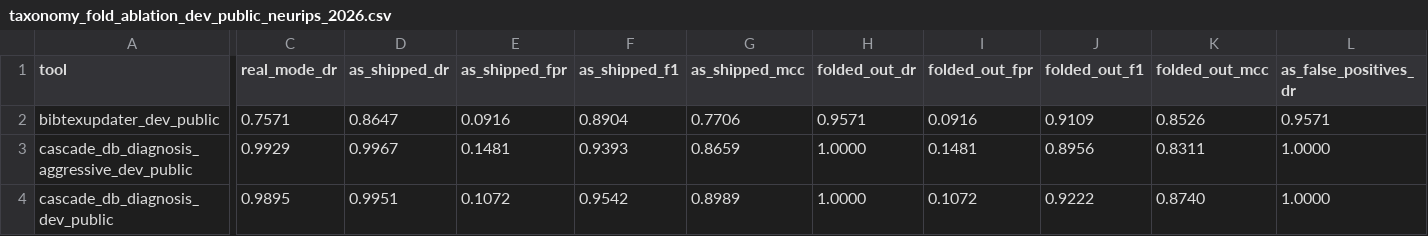
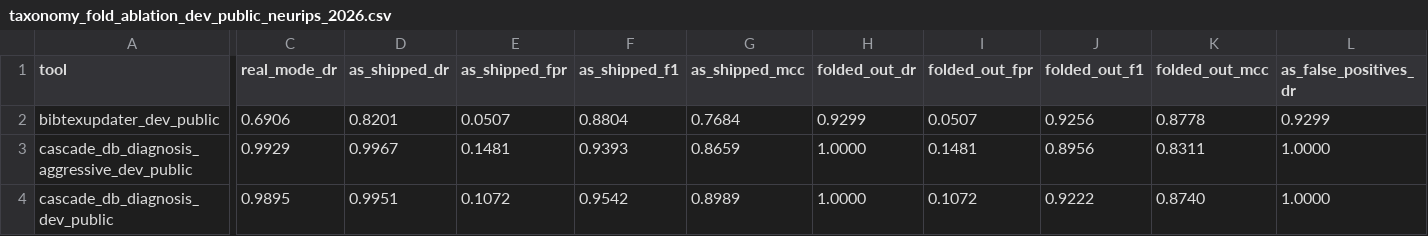
Before and after one commit to rpatrik96/hallmark, a CSV file: tables/taxonomy_fold_ablation_dev_public_neurips_2026.csv, drawn as a sheet; only a part is shown, gaps mark what is left out; the diff covers the shown part only; the diff names each change by its address in the sheet, - before the commit and + after, or states it on an @@ line.

```diff
--- a/tables/taxonomy_fold_ablation_dev_public_neurips_2026.csv
+++ b/tables/taxonomy_fold_ablation_dev_public_neurips_2026.csv
-C2 (real_mode_dr): 0.7571
+C2 (real_mode_dr): 0.6906
-D2 (as_shipped_dr): 0.8647
+D2 (as_shipped_dr): 0.8201
-E2 (as_shipped_fpr): 0.0916
+E2 (as_shipped_fpr): 0.0507
-F2 (as_shipped_f1): 0.8904
+F2 (as_shipped_f1): 0.8804
-G2 (as_shipped_mcc): 0.7706
+G2 (as_shipped_mcc): 0.7684
-H2 (folded_out_dr): 0.9571
+H2 (folded_out_dr): 0.9299
-I2 (folded_out_fpr): 0.0916
+I2 (folded_out_fpr): 0.0507
-J2 (folded_out_f1): 0.9109
+J2 (folded_out_f1): 0.9256
-K2 (folded_out_mcc): 0.8526
+K2 (folded_out_mcc): 0.8778
-L2 (as_false_positives_dr): 0.9571
+L2 (as_false_positives_dr): 0.9299
```
Also changed, not shown: 3 edited cells elsewhere in this file, tables/base_rate_precision.csv, tables/taxonomy_fold_ablation_dev_public.csv, 14 other files.
